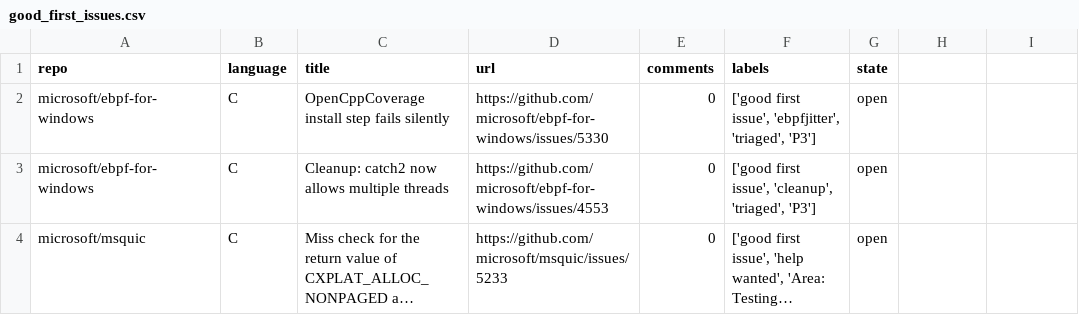
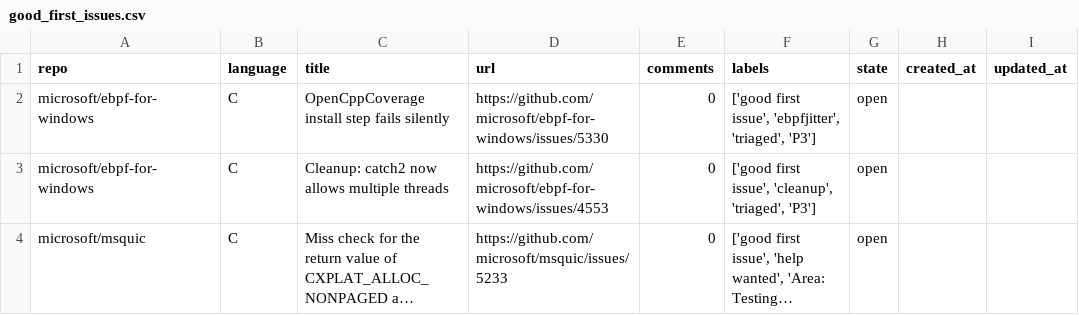
Before and after one commit to drkrillo/good-first-issues, a CSV file: good_first_issues.csv, drawn as a sheet; only a part is shown; long unchanged cells end in ….

Commit message:
Update good_first_issues.csv

```diff
--- a/good_first_issues.csv
+++ b/good_first_issues.csv
@@ -1,2 +1,2 @@
-repo,language,title,url,comments,labels,state
+repo,language,title,url,comments,labels,state,created_at,updated_at
 microsoft/ebpf-for-windows,C,OpenCppCoverage install step fails silently,https://github.com/microsoft/ebpf-for-windows/issues/5330,0,"['good first issue', 'ebpfjitter', 'triaged', 'P3']",open
```
